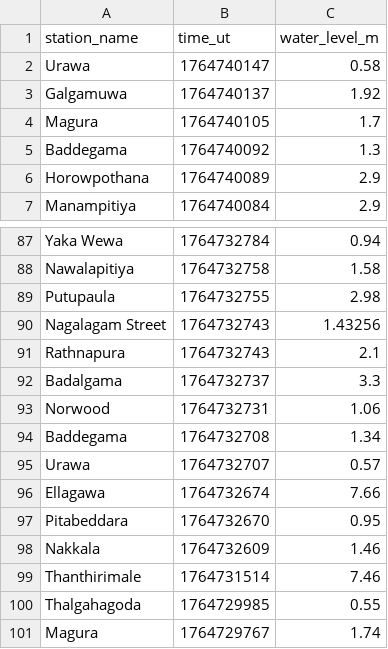
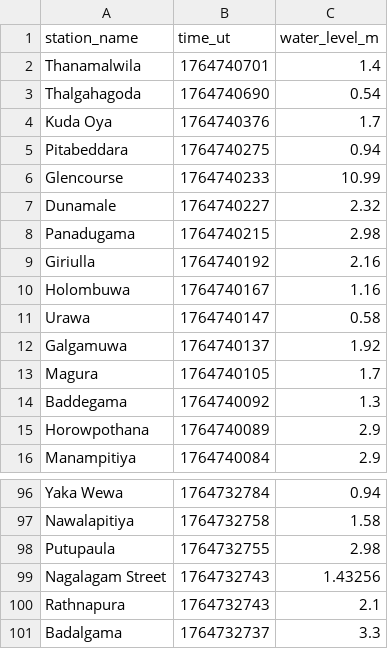
Before and after one commit to nuuuwan/lk_irrigation, a TSV file: data/latest-100.tsv, drawn as a sheet; only a part is shown, gaps mark what is left out; removed rows and columns are numbered as before the commit, all else as after; the diff names each change by its address in the sheet, - before the commit and + after, or states it on an @@ line.

```diff
--- a/data/latest-100.tsv
+++ b/data/latest-100.tsv
+row 2: Thanamalwila | 1764740701 | 1.4
+row 3: Thalgahagoda | 1764740690 | 0.54
+row 4: Kuda Oya | 1764740376 | 1.7
+row 5: Pitabeddara | 1764740275 | 0.94
+row 6: Glencourse | 1764740233 | 10.99
+row 7: Dunamale | 1764740227 | 2.32
+row 8: Panadugama | 1764740215 | 2.98
+row 9: Giriulla | 1764740192 | 2.16
+row 10: Holombuwa | 1764740167 | 1.16
-row 93: Norwood | 1764732731 | 1.06
-row 94: Baddegama | 1764732708 | 1.34
-row 95: Urawa | 1764732707 | 0.57
-row 96: Ellagawa | 1764732674 | 7.66
-row 97: Pitabeddara | 1764732670 | 0.95
-row 98: Nakkala | 1764732609 | 1.46
-row 99: Thanthirimale | 1764731514 | 7.46
-row 100: Thalgahagoda | 1764729985 | 0.55
-row 101: Magura | 1764729767 | 1.74
```
Also changed, not shown: data/all.tsv, data/latest-1000.tsv, 23 other files.
